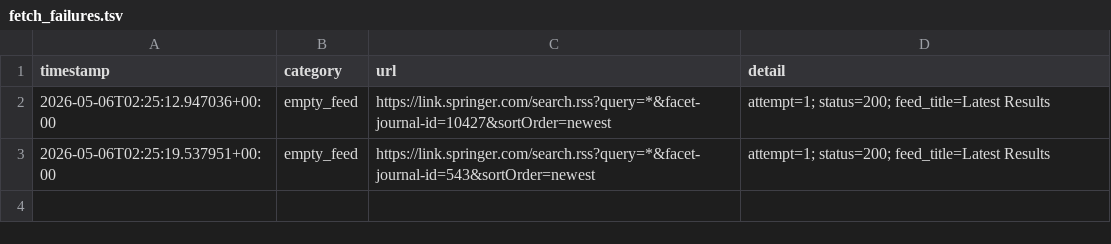
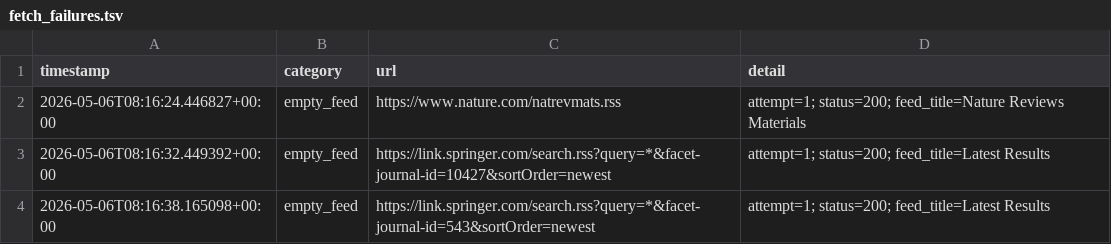
Before and after one commit to Llxyyds666/paper-search, a TSV file: fetch_failures.tsv, drawn as a sheet.

```diff
--- a/fetch_failures.tsv
+++ b/fetch_failures.tsv
@@ -1,3 +1,4 @@
 timestamp	category	url	detail
-2026-05-06T02:25:12.947036+00:00	empty_feed	https://link.springer.com/search.rss?query=*&facet-journal-id=10427&sortOrder=newest	attempt=1; status=200; feed_title=Latest Results
-2026-05-06T02:25:19.537951+00:00	empty_feed	https://link.springer.com/search.rss?query=*&facet-journal-id=543&sortOrder=newest	attempt=1; status=200; feed_title=Latest Results
+2026-05-06T08:16:24.446827+00:00	empty_feed	https://www.nature.com/natrevmats.rss	attempt=1; status=200; feed_title=Nature Reviews Materials
+2026-05-06T08:16:32.449392+00:00	empty_feed	https://link.springer.com/search.rss?query=*&facet-journal-id=10427&sortOrder=newest	attempt=1; status=200; feed_title=Latest Results
+2026-05-06T08:16:38.165098+00:00	empty_feed	https://link.springer.com/search.rss?query=*&facet-journal-id=543&sortOrder=newest	attempt=1; status=200; feed_title=Latest Results
```
Also changed, not shown: 1 other file.
